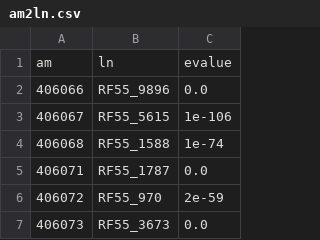
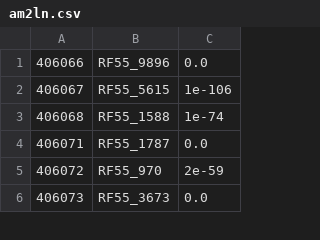
Before and after one commit to mikheyev/queen-pheromone, a CSV file: data/orthologs/am2ln.csv, drawn as a sheet; only a part is shown; the diff names each change by its address in the sheet, - before the commit and + after, or states it on an @@ line.

```diff
--- a/data/orthologs/am2ln.csv
+++ b/data/orthologs/am2ln.csv
-row 1: am | ln | evalue
```
Also changed, not shown: data/orthologs/am2bt.csv, data/orthologs/am2lf.csv, 9 other files.
